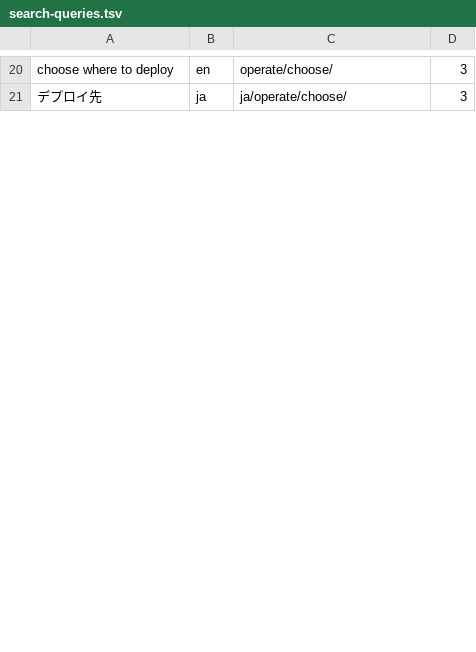
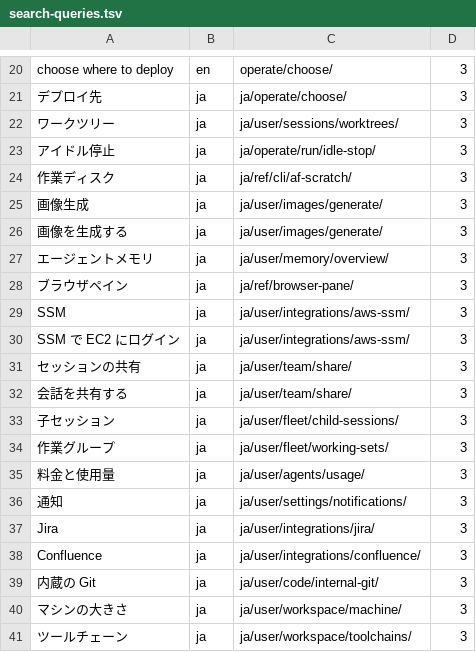
Before and after one commit to k-k1/agent-fleet-site, a TSV file: docs/research/search-queries.tsv, drawn as a sheet; only a part is shown, gaps mark what is left out; the diff covers the shown part only; the diff names each change by its address in the sheet, - before the commit and + after, or states it on an @@ line.

```diff
--- a/docs/research/search-queries.tsv
+++ b/docs/research/search-queries.tsv
+row 22: ワークツリー | ja | ja/user/sessions/worktrees/ | 3
+row 23: アイドル停止 | ja | ja/operate/run/idle-stop/ | 3
+row 24: 作業ディスク | ja | ja/ref/cli/af-scratch/ | 3
+row 25: 画像生成 | ja | ja/user/images/generate/ | 3
+row 26: 画像を生成する | ja | ja/user/images/generate/ | 3
+row 27: エージェントメモリ | ja | ja/user/memory/overview/ | 3
+row 28: ブラウザペイン | ja | ja/ref/browser-pane/ | 3
+row 29: SSM | ja | ja/user/integrations/aws-ssm/ | 3
+row 30: SSM で EC2 にログイン | ja | ja/user/integrations/aws-ssm/ | 3
+row 31: セッションの共有 | ja | ja/user/team/share/ | 3
+row 32: 会話を共有する | ja | ja/user/team/share/ | 3
+row 33: 子セッション | ja | ja/user/fleet/child-sessions/ | 3
+row 34: 作業グループ | ja | ja/user/fleet/working-sets/ | 3
+row 35: 料金と使用量 | ja | ja/user/agents/usage/ | 3
+row 36: 通知 | ja | ja/user/settings/notifications/ | 3
+row 37: Jira | ja | ja/user/integrations/jira/ | 3
+row 38: Confluence | ja | ja/user/integrations/confluence/ | 3
+row 39: 内蔵の Git | ja | ja/user/code/internal-git/ | 3
+row 40: マシンの大きさ | ja | ja/user/workspace/machine/ | 3
+row 41: ツールチェーン | ja | ja/user/workspace/toolchains/ | 3
```
Also changed, not shown: 22 added rows and 3 edited cells elsewhere in this file, 1 other file.
